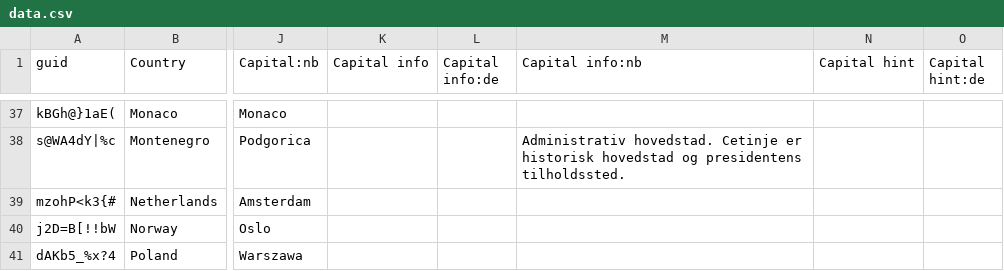
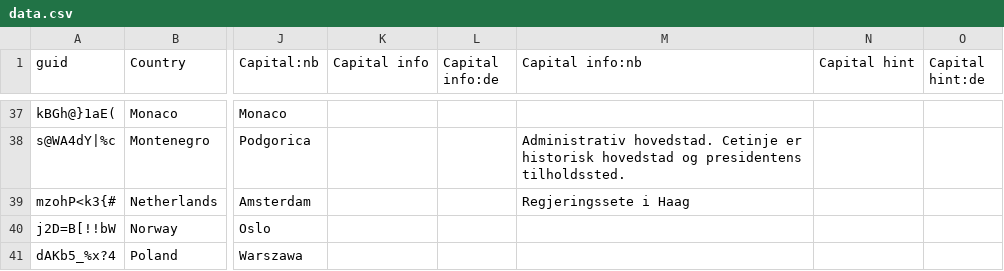
Before and after one commit to anki-geo/ultimate-geography, a CSV file: src/data.csv, drawn as a sheet; only a part is shown, gaps mark what is left out; the diff names each change by its address in the sheet, - before the commit and + after, or states it on an @@ line.

Commit message:
[nb] Add extra info about The Netherlands' capital
Government's recommendation:
https://www.regjeringen.no/no/dokumenter/statsnavn-og-hovedsteder---n/id87852/

```diff
--- a/src/data.csv
+++ b/src/data.csv
-M39 (Capital info:nb): (empty)
+M39 (Capital info:nb): Regjeringssete i Haag
```
